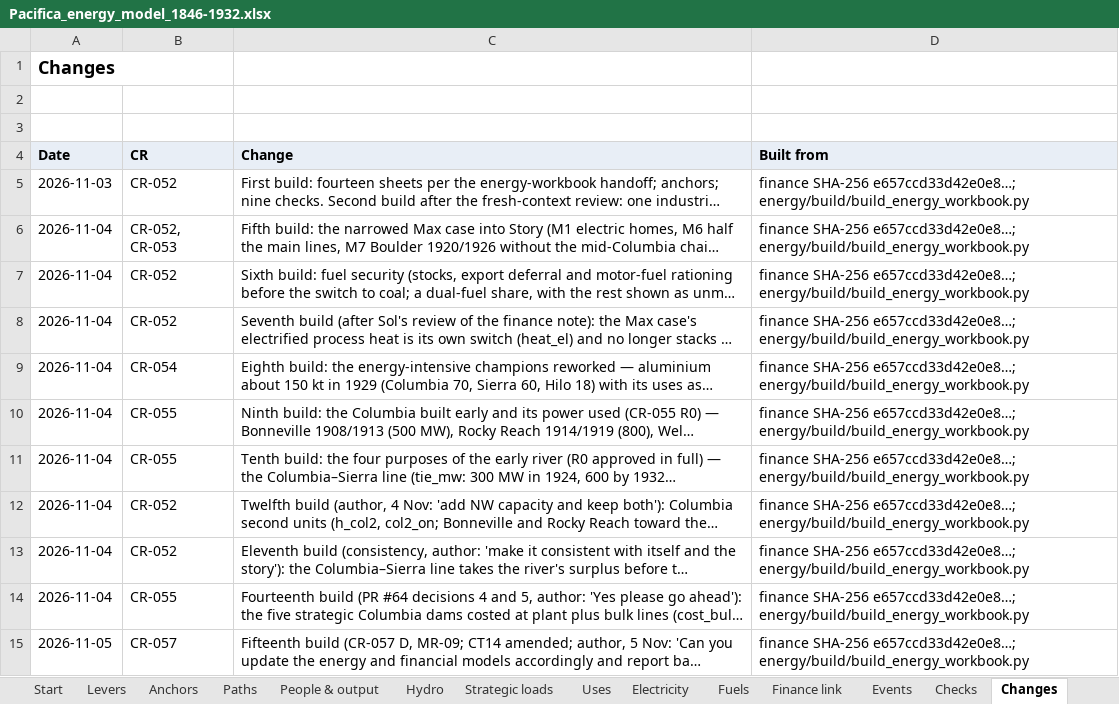
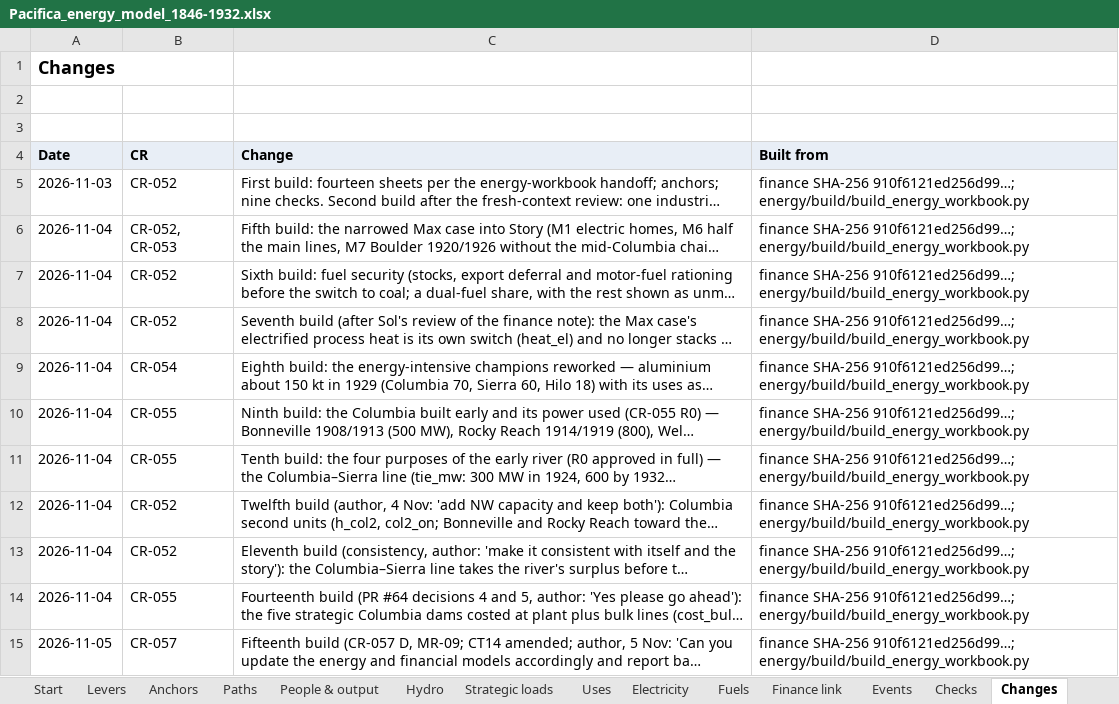
Before and after one commit to c-voelkle/pacifica, an Excel workbook: energy/Pacifica_energy_model_1846-1932.xlsx, sheet Changes, drawn as a sheet; long unchanged cells end in …; values as stored, in another font and other column widths than the file's, no borders; the diff names each change by its address in the sheet, - before the commit and + after, or states it on an @@ line.

```diff
--- a/energy/Pacifica_energy_model_1846-1932.xlsx (sheet Changes)
+++ b/energy/Pacifica_energy_model_1846-1932.xlsx (sheet Changes)
-D5:D15 (Built from): finance SHA-256 e657ccd33d42e0e8…; energy/build/build_energy_workbook.py
+D5:D15 (Built from): finance SHA-256 910f6121ed256d99…; energy/build/build_energy_workbook.py
```
Also changed, not shown: sheet People & output, sheet Fuels, sheet Electricity, sheet Uses, sheet Finance link, sheet Start, 1 more sheet, 14 other files.
